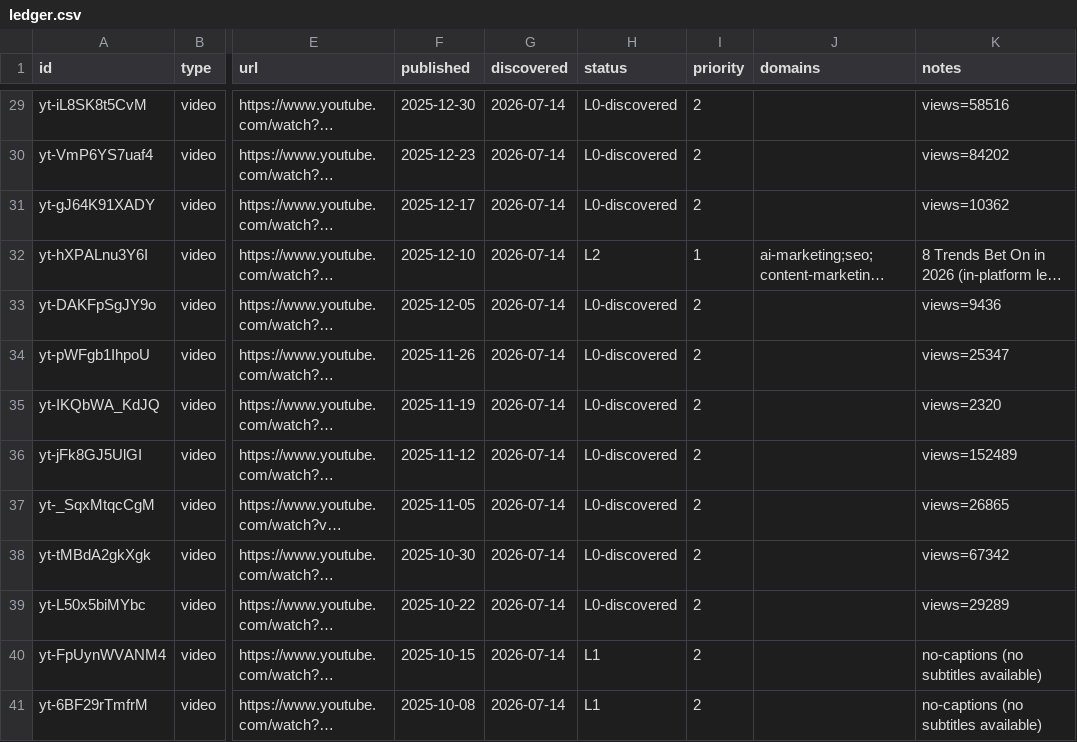
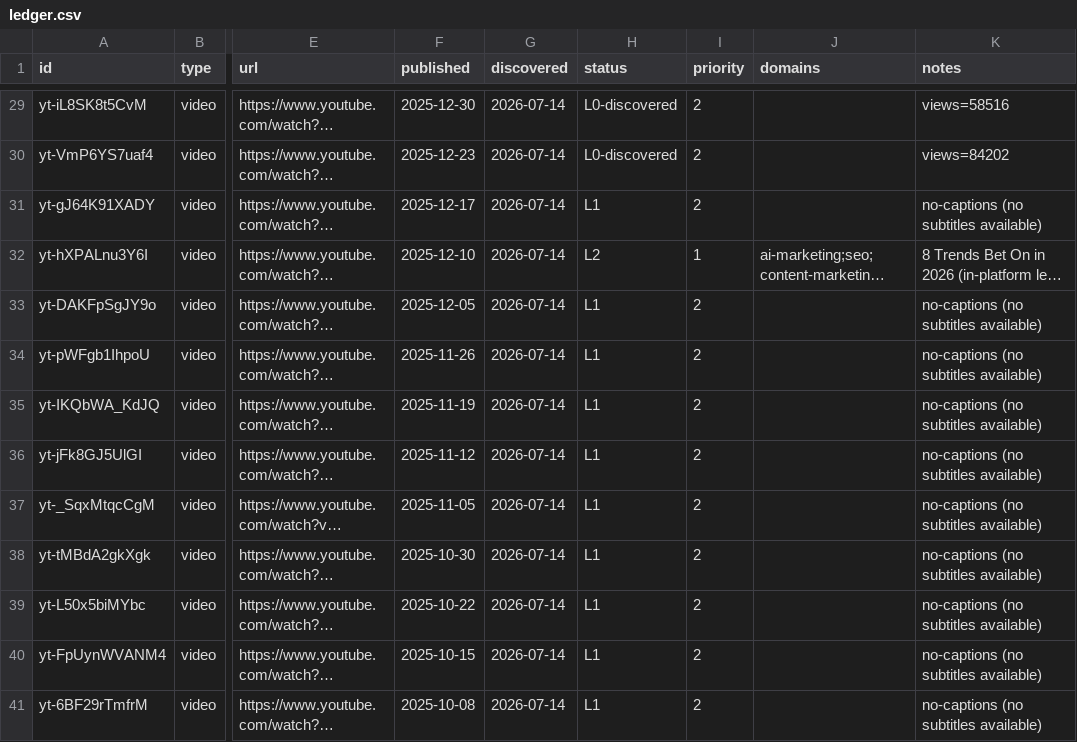
Before and after one commit to claes-work/neil-patel-clone, a CSV file: pipeline/ledger.csv, drawn as a sheet; only a part is shown, gaps mark what is left out; long unchanged cells end in …; the diff names each change by its address in the sheet, - before the commit and + after, or states it on an @@ line.

Commit message:
ingest: yt batch (@neilpatel, 8) — P2 long-form cont. 119 (2025-10-22→12-17, 0/8 captions — PO-token limitation)

```diff
--- a/pipeline/ledger.csv
+++ b/pipeline/ledger.csv
-H31 (status): L0-discovered
+H31 (status): L1
-K31 (notes): views=10362
+K31 (notes): no-captions (no subtitles available)
-H33:H39 (status): L0-discovered
+H33:H39 (status): L1
-K33 (notes): views=9436
+K33 (notes): no-captions (no subtitles available)
-K34 (notes): views=25347
+K34 (notes): no-captions (no subtitles available)
-K35 (notes): views=2320
+K35 (notes): no-captions (no subtitles available)
-K36 (notes): views=152489
+K36 (notes): no-captions (no subtitles available)
-K37 (notes): views=26865
+K37 (notes): no-captions (no subtitles available)
-K38 (notes): views=67342
+K38 (notes): no-captions (no subtitles available)
-K39 (notes): views=29289
+K39 (notes): no-captions (no subtitles available)
```
Also changed, not shown: 1 other file.
